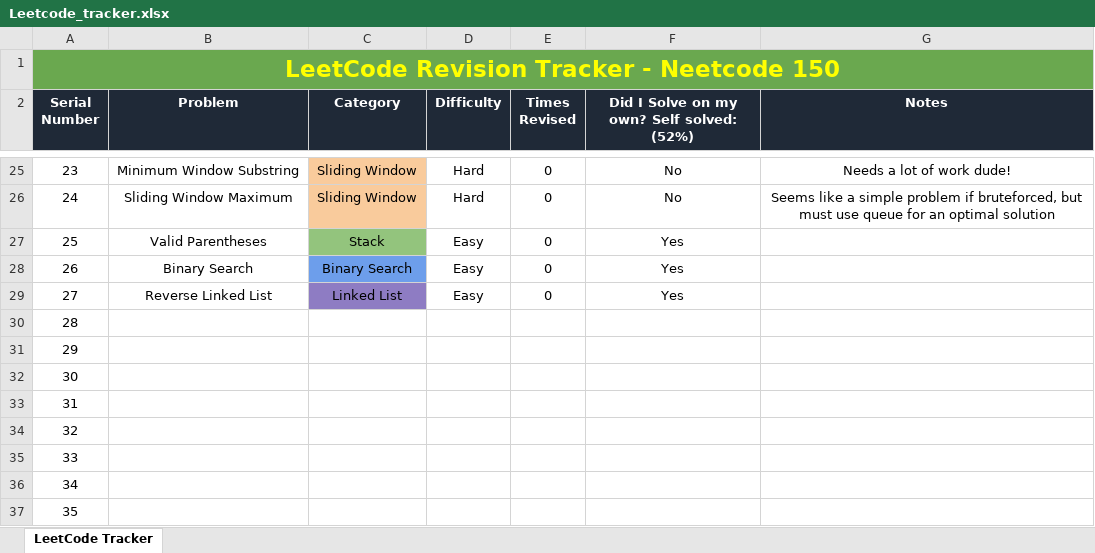
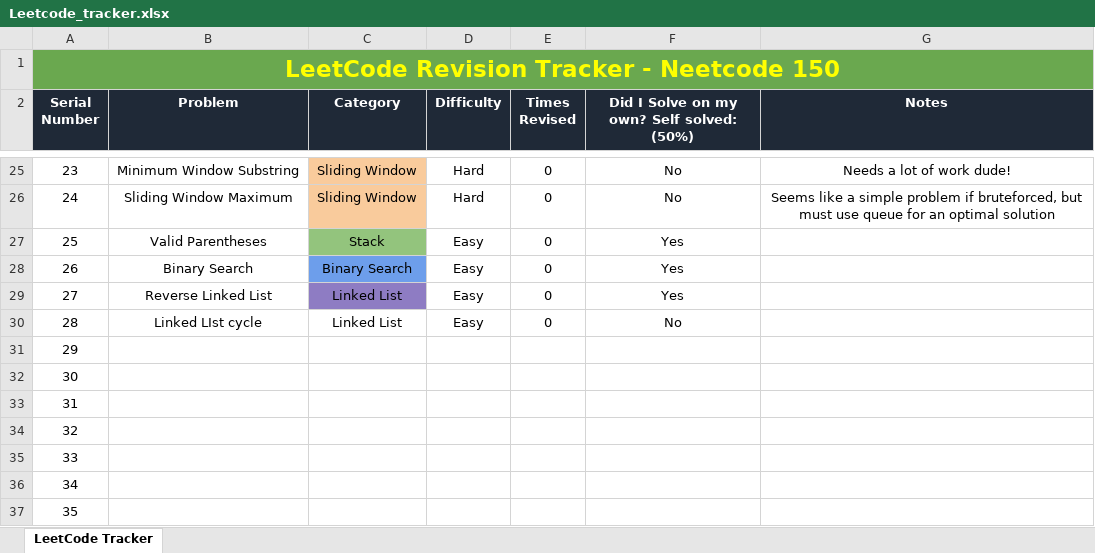
Before and after one commit to tejasprasadd/Leetcode, an Excel workbook: Leetcode_tracker.xlsx, sheet LeetCode Tracker, drawn as a sheet; only a part is shown, gaps mark what is left out; values as stored, in another font and other column widths than the file's, no borders; charts and pictures and conditional formats not drawn; the diff names each change by its address in the sheet, - before the commit and + after, or states it on an @@ line.

Commit message:
Finished Linked List cycle

```diff
--- a/Leetcode_tracker.xlsx (sheet LeetCode Tracker)
+++ b/Leetcode_tracker.xlsx (sheet LeetCode Tracker)
-F2: Did I Solve on my own? Self solved: (52%)
+F2: Did I Solve on my own? Self solved: (50%)
-B30 (Problem): (empty)
+B30 (Problem): Linked LIst cycle
-C30 (Category): (empty)
+C30 (Category): Linked List
-D30 (Difficulty): (empty)
+D30 (Difficulty): Easy
-E30 (Times Revised): (empty)
+E30 (Times Revised): 0
-F30: (empty)
+F30: No
```
Also changed, not shown: 1 other file.
